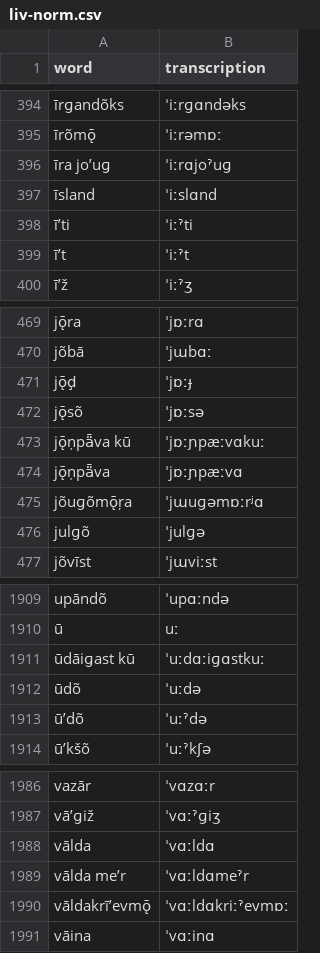
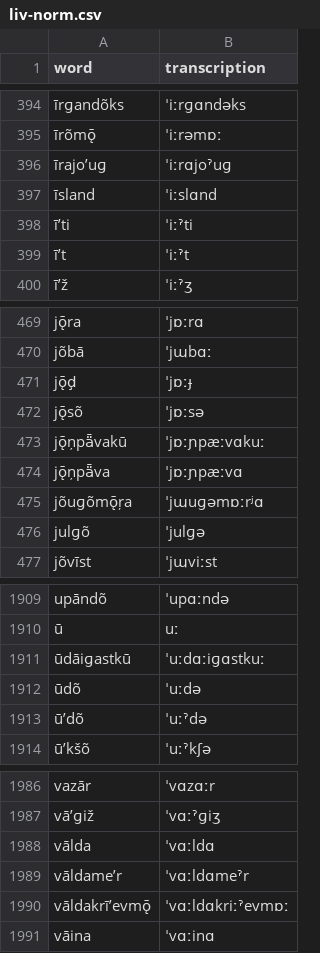
Before and after one commit to davidyu0210/Comp-Ling-project-2026, a CSV file: Epitran Aug 26/liv-norm.csv, drawn as a sheet; only a part is shown, gaps mark what is left out; the diff covers the shown part only; the diff names each change by its address in the sheet, - before the commit and + after, or states it on an @@ line.

```diff
--- a/Epitran Aug 26/liv-norm.csv
+++ b/Epitran Aug 26/liv-norm.csv
-A396 (word): īra jo’uɡ
+A396 (word): īrajo’uɡ
-A473 (word): jǭņpǟva kū
+A473 (word): jǭņpǟvakū
-A1911 (word): ūdāiɡast kū
+A1911 (word): ūdāiɡastkū
-A1989 (word): vālda me’r
+A1989 (word): vāldame’r
```
Also changed, not shown: 3 removed rows and 5 edited cells elsewhere in this file.
